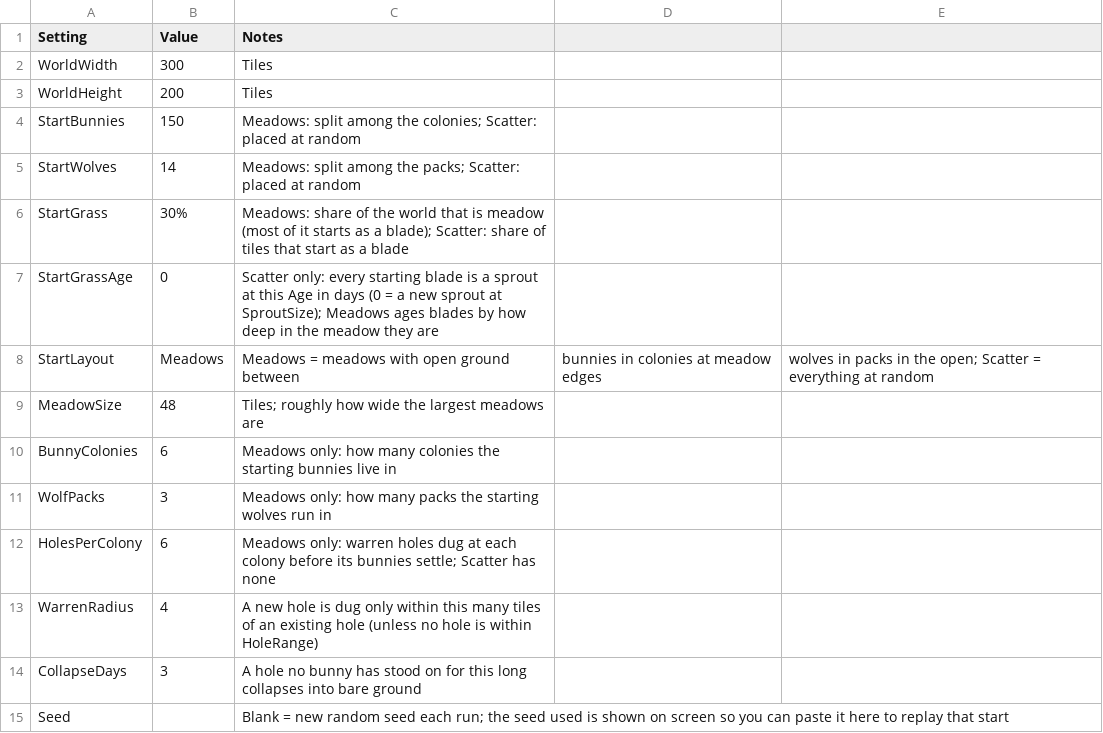
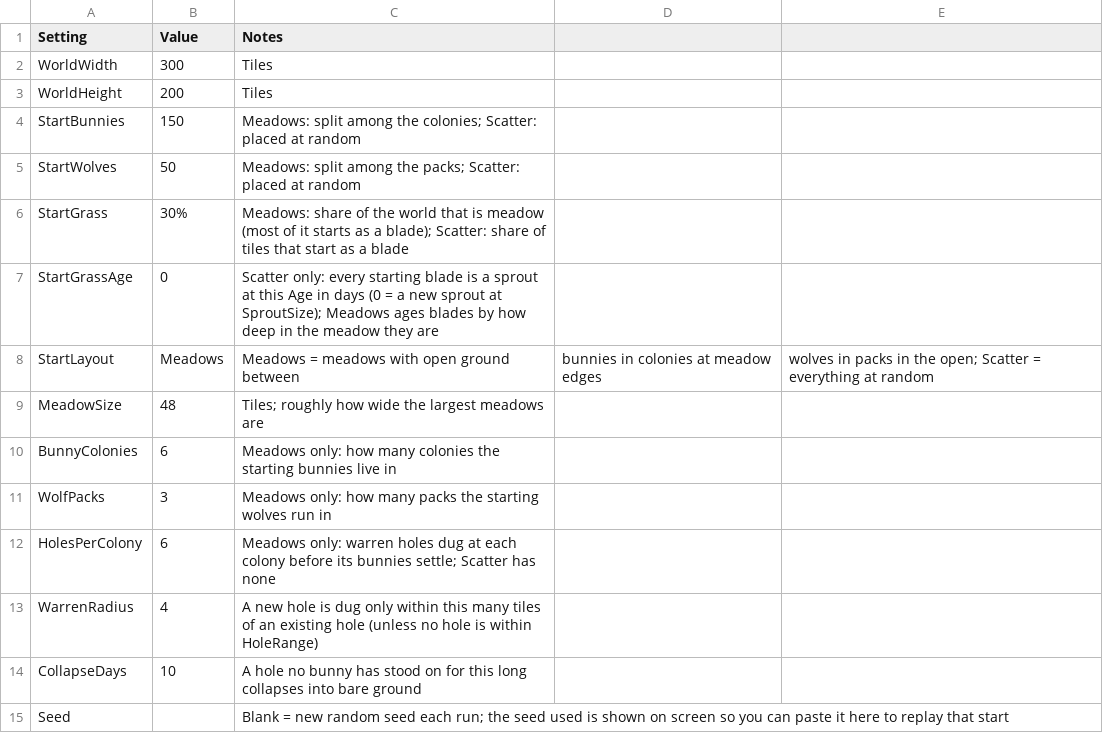
Before and after one commit to pbrinnel/pbrinnel.github.io, a CSV file: Life/tables/settings.csv, drawn as a sheet.

```diff
--- a/Life/tables/settings.csv
+++ b/Life/tables/settings.csv
@@ -4,3 +4,3 @@ WorldHeight,200,Tiles
 StartBunnies,150,Meadows: split among the colonies; Scatter: placed at random
-StartWolves,14,Meadows: split among the packs; Scatter: placed at random
+StartWolves,50,Meadows: split among the packs; Scatter: placed at random
 StartGrass,30%,Meadows: share of the world that is meadow (most of it starts as a blade); Scatter: share of tiles that start as a blade
@@ -13,3 +13,3 @@ HolesPerColony,6,Meadows only: warren holes dug at each colony before its bunnie
 WarrenRadius,4,A new hole is dug only within this many tiles of an existing hole (unless no hole is within HoleRange)
-CollapseDays,3,A hole no bunny has stood on for this long collapses into bare ground
+CollapseDays,10,A hole no bunny has stood on for this long collapses into bare ground
 Seed,,Blank = new random seed each run; the seed used is shown on screen so you can paste it here to replay that start
```
Also changed, not shown: Life/tables/species.csv, 3 other files.
